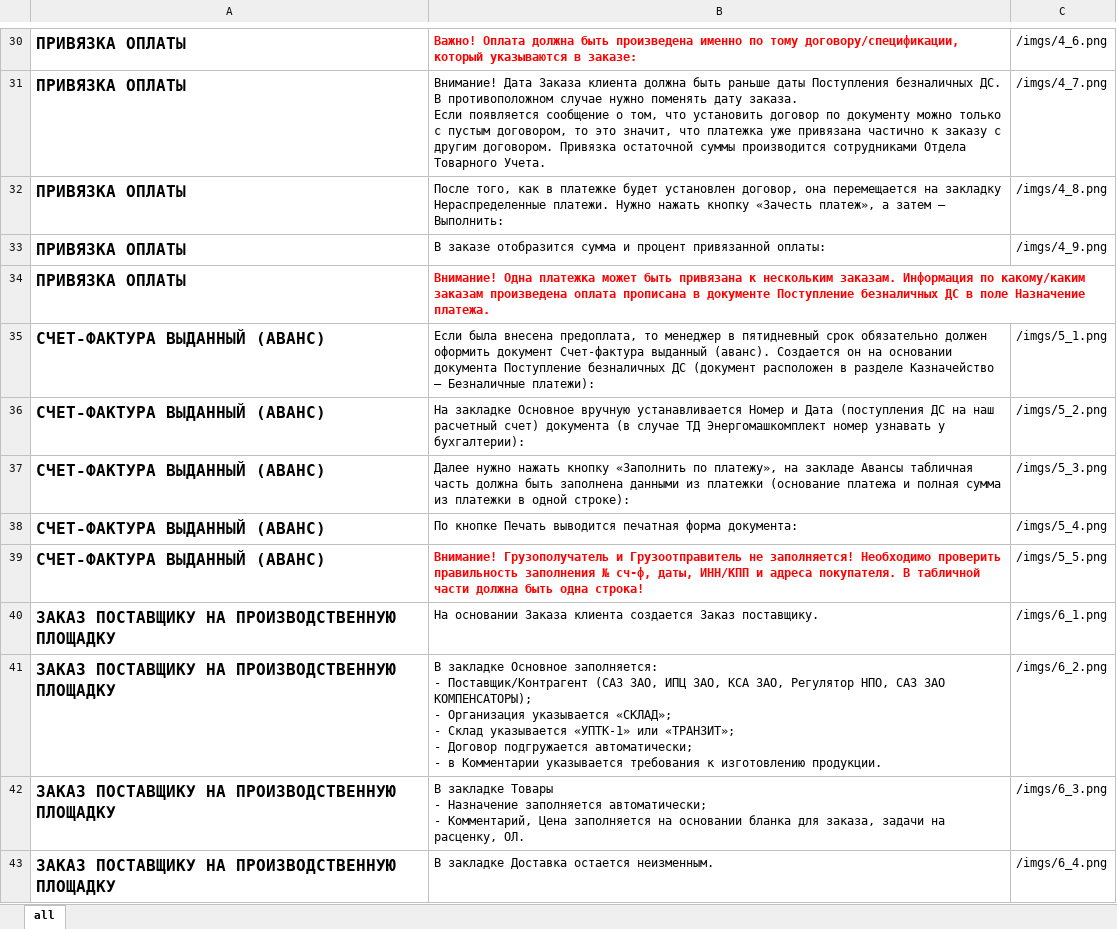
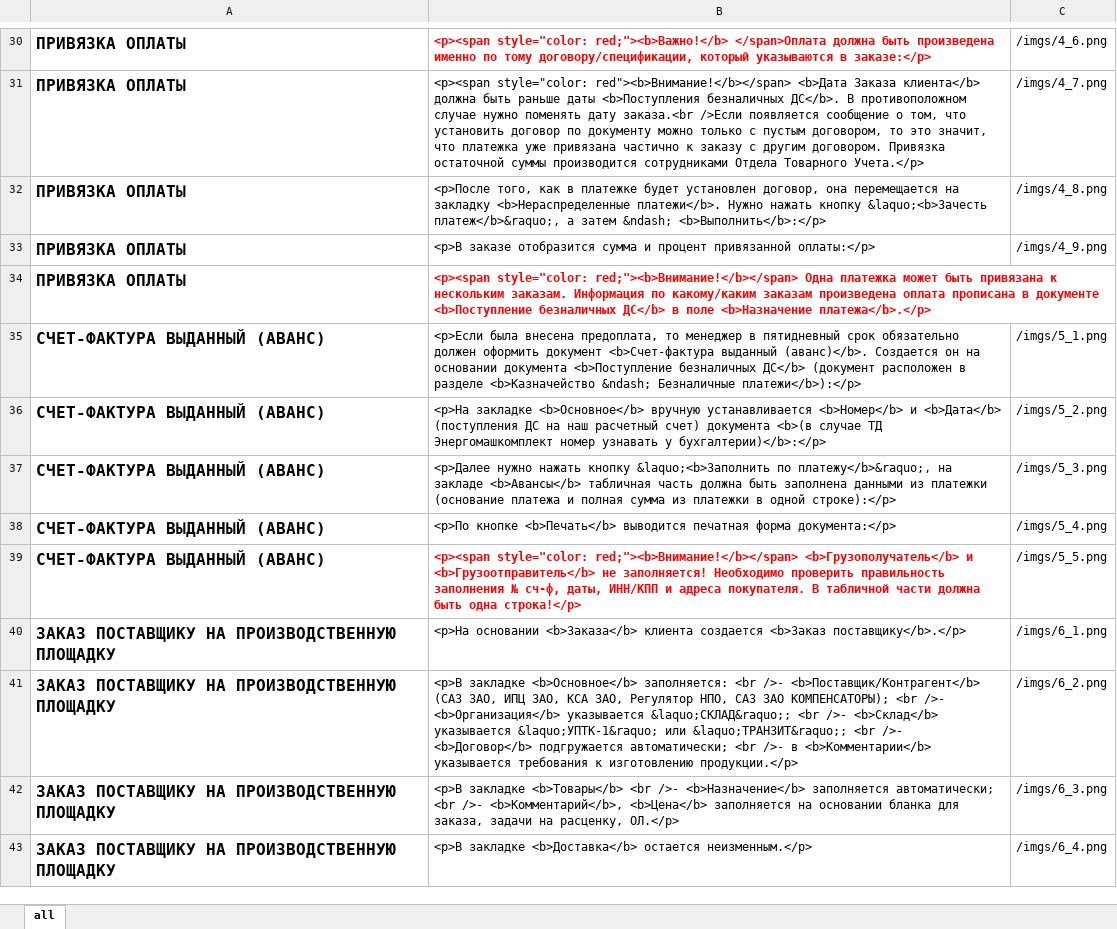
Before and after one commit to Fullofb3ans/memo1C.jsx, an Excel workbook: list.xlsx, sheet all, drawn as a sheet; only a part is shown, gaps mark what is left out; values as stored, in another font and other column widths than the file's, no borders; ↵ is a line break in a cell; the diff covers the shown part only; the diff names each change by its address in the sheet, - before the commit and + after, or states it on an @@ line.

```diff
--- a/list.xlsx (sheet all)
+++ b/list.xlsx (sheet all)
-B30: Важно! Оплата должна быть произведена именно по тому договору/спецификации, который указываются в заказе:
+B30: <p><span style="color: red;"><b>Важно!</b> </span>Оплата должна быть произведена именно по тому договору/спецификации, который указываются в заказе:</p>
-B31: Внимание! Дата Заказа клиента должна быть раньше даты Поступления безналичных ДС. В противоположном случае нужно поменять дату заказа. ↵ Если появляется сообщение о том, что установить договор по документу можно только с пустым договором, то это значит, что платежка уже привязана частично к заказу с другим договором. Привязка остаточной суммы производится сотрудниками Отдела Товарного Учета.
+B31: <p><span style="color: red"><b>Внимание!</b></span> <b>Дата Заказа клиента</b> должна быть раньше даты <b>Поступления безналичных ДС</b>. В противоположном случае нужно поменять дату заказа.<br />Если появляется сообщение о том, что установить договор по документу можно только с пустым договором, то это значит, что платежка уже привязана частично к заказу с другим договором. Привязка остаточной суммы производится сотрудниками Отдела Товарного Учета.</p>
-B32: После того, как в платежке будет установлен договор, она перемещается на закладку Нераспределенные платежи. Нужно нажать кнопку «Зачесть платеж», а затем – Выполнить:
+B32: <p>После того, как в платежке будет установлен договор, она перемещается на закладку <b>Нераспределенные платежи</b>. Нужно нажать кнопку &laquo;<b>Зачесть платеж</b>&raquo;, а затем &ndash; <b>Выполнить</b>:</p>
-B33: В заказе отобразится сумма и процент привязанной оплаты:
+B33: <p>В заказе отобразится сумма и процент привязанной оплаты:</p>
-B34: Внимание! Одна платежка может быть привязана к нескольким заказам. Информация по какому/каким заказам произведена оплата прописана в документе Поступление безналичных ДС в поле Назначение платежа.
+B34: <p><span style="color: red;"><b>Внимание!</b></span> Одна платежка может быть привязана к нескольким заказам. Информация по какому/каким заказам произведена оплата прописана в документе <b>Поступление безналичных ДС</b> в поле <b>Назначение платежа</b>.</p>
-B35: Если была внесена предоплата, то менеджер в пятидневный срок обязательно должен оформить документ Счет-фактура выданный (аванс). Создается он на основании документа Поступление безналичных ДС (документ расположен в разделе Казначейство – Безналичные платежи):
+B35: <p>Если была внесена предоплата, то менеджер в пятидневный срок обязательно должен оформить документ <b>Счет-фактура выданный (аванс)</b>. Создается он на основании документа <b>Поступление безналичных ДС</b> (документ расположен в разделе <b>Казначейство &ndash; Безналичные платежи</b>):</p>
-B36: На закладке Основное вручную устанавливается Номер и Дата (поступления ДС на наш расчетный счет) документа (в случае ТД Энергомашкомплект номер узнавать у бухгалтерии):
+B36: <p>На закладке <b>Основное</b> вручную устанавливается <b>Номер</b> и <b>Дата</b> (поступления ДС на наш расчетный счет) документа <b>(в случае ТД Энергомашкомплект номер узнавать у бухгалтерии)</b>:</p>
-B37: Далее нужно нажать кнопку «Заполнить по платежу», на закладе Авансы табличная часть должна быть заполнена данными из платежки (основание платежа и полная сумма из платежки в одной строке):
+B37: <p>Далее нужно нажать кнопку &laquo;<b>Заполнить по платежу</b>&raquo;, на закладе <b>Авансы</b> табличная часть должна быть заполнена данными из платежки (основание платежа и полная сумма из платежки в одной строке):</p>
-B38: По кнопке Печать выводится печатная форма документа:
+B38: <p>По кнопке <b>Печать</b> выводится печатная форма документа:</p>
-B39: Внимание! Грузополучатель и Грузоотправитель не заполняется! Необходимо проверить правильность заполнения № сч-ф, даты, ИНН/КПП и адреса покупателя. В табличной части должна быть одна строка!
+B39: <p><span style="color: red;"><b>Внимание!</b></span> <b>Грузополучатель</b> и <b>Грузоотправитель</b> не заполняется! Необходимо проверить правильность заполнения № сч-ф, даты, ИНН/КПП и адреса покупателя. В табличной части должна быть одна строка!</p>
-B40: На основании Заказа клиента создается Заказ поставщику.
+B40: <p>На основании <b>Заказа</b> клиента создается <b>Заказ поставщику</b>.</p>
-B41: В закладке Основное заполняется: ↵ - Поставщик/Контрагент (САЗ ЗАО, ИПЦ ЗАО, КСА ЗАО, Регулятор НПО, САЗ ЗАО КОМПЕНСАТОРЫ); ↵ - Организация указывается «СКЛАД»; ↵ - Склад указывается «УПТК-1» или «ТРАНЗИТ»; ↵ - Договор подгружается автоматически; ↵ - в Комментарии указывается требования к изготовлению продукции.
+B41: <p>В закладке <b>Основное</b> заполняется: <br />- <b>Поставщик/Контрагент</b> (САЗ ЗАО, ИПЦ ЗАО, КСА ЗАО, Регулятор НПО, САЗ ЗАО КОМПЕНСАТОРЫ); <br />- <b>Организация</b> указывается &laquo;СКЛАД&raquo;; <br />- <b>Склад</b> указывается &laquo;УПТК-1&raquo; или &laquo;ТРАНЗИТ&raquo;; <br />- <b>Договор</b> подгружается автоматически; <br />- в <b>Комментарии</b> указывается требования к изготовлению продукции.</p>
-B42: В закладке Товары ↵ - Назначение заполняется автоматически; ↵ - Комментарий, Цена заполняется на основании бланка для заказа, задачи на расценку, ОЛ.
+B42: <p>В закладке <b>Товары</b> <br />- <b>Назначение</b> заполняется автоматически; <br />- <b>Комментарий</b>, <b>Цена</b> заполняется на основании бланка для заказа, задачи на расценку, ОЛ.</p>
-B43: В закладке Доставка остается неизменным.
+B43: <p>В закладке <b>Доставка</b> остается неизменным.</p>
```
Also changed, not shown: 82 edited cells elsewhere in this sheet, 12 other files.
